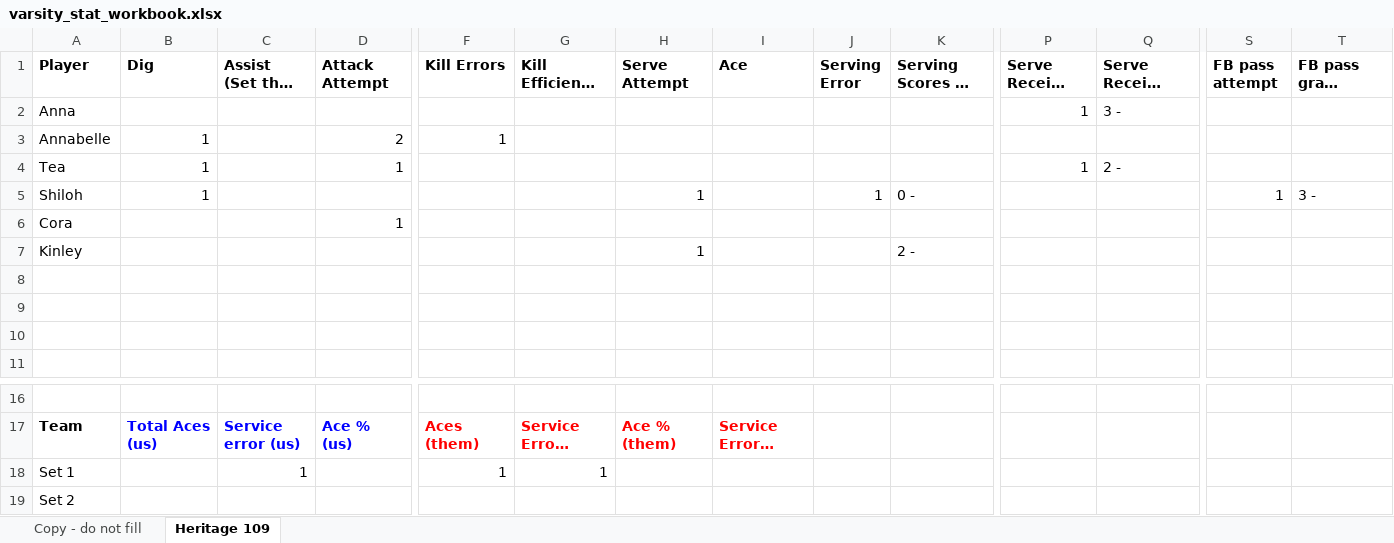
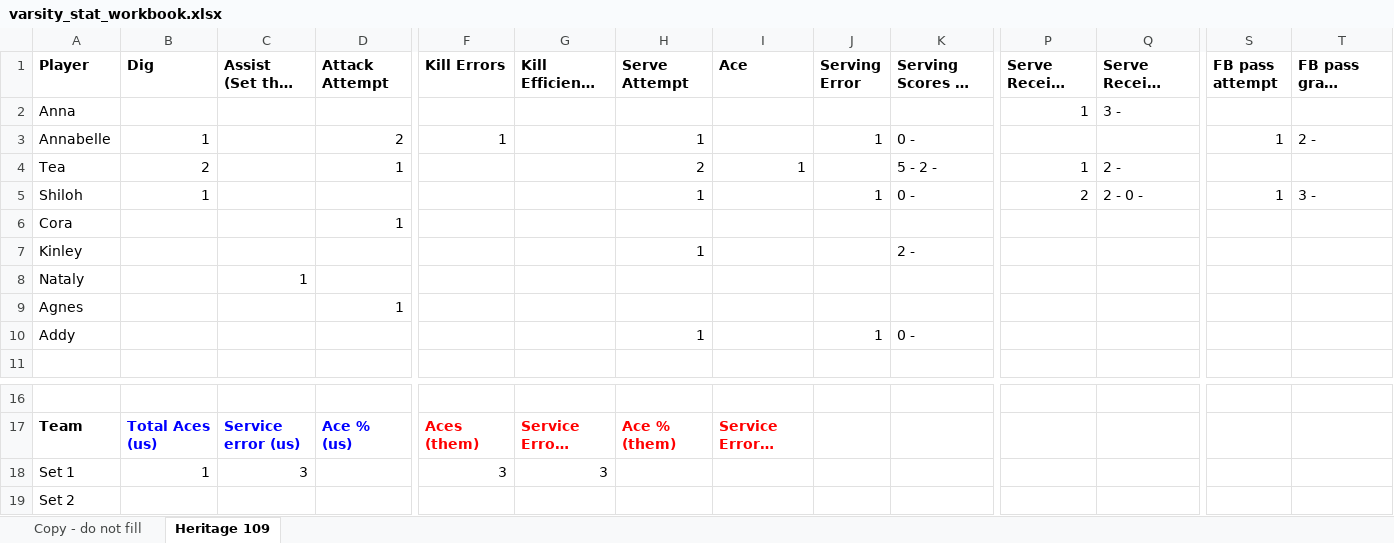
Before and after one commit to clancyred/defenders-volleyball, an Excel workbook: source/varsity_stat_workbook.xlsx, sheet Heritage 109, drawn as a sheet; only a part is shown, gaps mark what is left out; long unchanged cells end in …; values as stored, in another font and other column widths than the file's, no borders; charts and pictures not drawn; removed rows and columns are numbered as before the commit, all else as after; rows hold the shown columns only; the diff names each change by its address in the sheet, - before the commit and + after, or states it on an @@ line.

Commit message:
Update stat workbook from Google Sheet

```diff
--- a/source/varsity_stat_workbook.xlsx (sheet Heritage 109)
+++ b/source/varsity_stat_workbook.xlsx (sheet Heritage 109)
-H3 (Serve Attempt): (empty)
+H3 (Serve Attempt): 1
-J3 (Serving Error): (empty)
+J3 (Serving Error): 1
-K3: (empty)
+K3: 0 -
-S3 (FB pass attempt): (empty)
+S3 (FB pass attempt): 1
-T3: (empty)
+T3: 2 -
-B4 (Dig): 1
+B4 (Dig): 2
-H4 (Serve Attempt): (empty)
+H4 (Serve Attempt): 2
-I4 (Ace): (empty)
+I4 (Ace): 1
-K4: (empty)
+K4: 5 - 2 -
-P5 (Serve Receive Attempt): (empty)
+P5 (Serve Receive Attempt): 2
-Q5: (empty)
+Q5: 2 - 0 -
-row 8: (empty)
+row 8: Nataly |  | 1
-row 9: (empty)
+row 9: Agnes |  |  | 1
-row 10: (empty)
+row 10: Addy |  |  |  |  |  | 1 |  | 1 | 0 -
-row 18: Set 1 |  | 1 |  | 1 | 1
+row 18: Set 1 | 1 | 3 |  | 3 | 3
```
